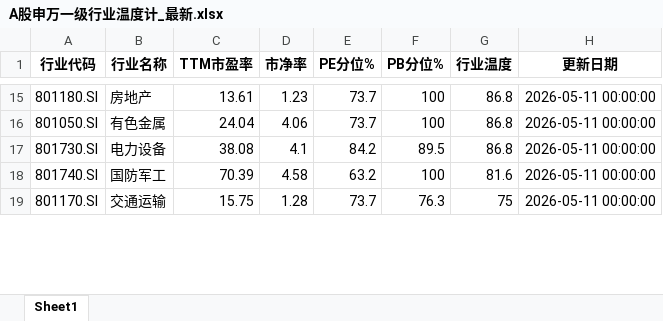
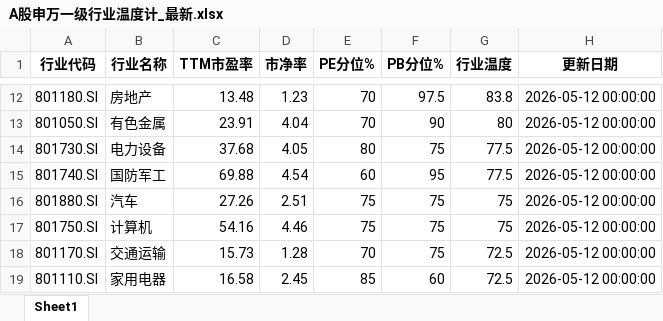
Before and after one commit to qimingqianxing/market-report, an Excel workbook: A股申万一级行业温度计_最新.xlsx, sheet Sheet1, drawn as a sheet; only a part is shown, gaps mark what is left out; values as stored, in another font and other column widths than the file's, no borders; addresses are those after the commit; the diff covers the shown part only; the diff names each change by its address in the sheet, - before the commit and + after, or states it on an @@ line.

```diff
--- a/A股申万一级行业温度计_最新.xlsx (sheet Sheet1)
+++ b/A股申万一级行业温度计_最新.xlsx (sheet Sheet1)
-C12 (TTM市盈率): 13.61
+C12 (TTM市盈率): 13.48
-E12:E13 (PE分位%): 73.7
+E12:E13 (PE分位%): 70
-F12 (PB分位%): 100
+F12 (PB分位%): 97.5
-G12 (行业温度): 86.8
+G12 (行业温度): 83.8
-H12:H15 (更新日期): 2026-05-11 00:00:00
+H12:H15 (更新日期): 2026-05-12 00:00:00
-C13 (TTM市盈率): 24.04
+C13 (TTM市盈率): 23.91
-D13 (市净率): 4.06
+D13 (市净率): 4.04
-F13 (PB分位%): 100
+F13 (PB分位%): 90
-G13 (行业温度): 86.8
+G13 (行业温度): 80
-C14 (TTM市盈率): 38.08
+C14 (TTM市盈率): 37.68
-D14 (市净率): 4.1
+D14 (市净率): 4.05
-E14 (PE分位%): 84.2
+E14 (PE分位%): 80
-F14 (PB分位%): 89.5
+F14 (PB分位%): 75
-G14 (行业温度): 86.8
+G14 (行业温度): 77.5
-C15 (TTM市盈率): 70.39
+C15 (TTM市盈率): 69.88
-D15 (市净率): 4.58
+D15 (市净率): 4.54
-E15 (PE分位%): 63.2
+E15 (PE分位%): 60
-F15 (PB分位%): 100
+F15 (PB分位%): 95
-G15 (行业温度): 81.6
+G15 (行业温度): 77.5
+row 16: 801880.SI | 汽车 | 27.26 | 2.51 | 75 | 75 | 75 | 2026-05-12 00:00:00
+row 17: 801750.SI | 计算机 | 54.16 | 4.46 | 75 | 75 | 75 | 2026-05-12 00:00:00
-C18 (TTM市盈率): 15.75
+C18 (TTM市盈率): 15.73
-E18 (PE分位%): 73.7
+E18 (PE分位%): 70
-F18 (PB分位%): 76.3
+F18 (PB分位%): 75
-G18 (行业温度): 75
+G18 (行业温度): 72.5
-H18 (更新日期): 2026-05-11 00:00:00
+H18 (更新日期): 2026-05-12 00:00:00
+row 19: 801110.SI | 家用电器 | 16.58 | 2.45 | 85 | 60 | 72.5 | 2026-05-12 00:00:00
```
Also changed, not shown: 12 added rows, 15 removed rows and 59 edited cells elsewhere in this sheet, 9 other files.
